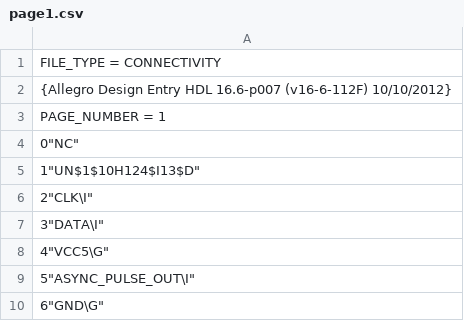
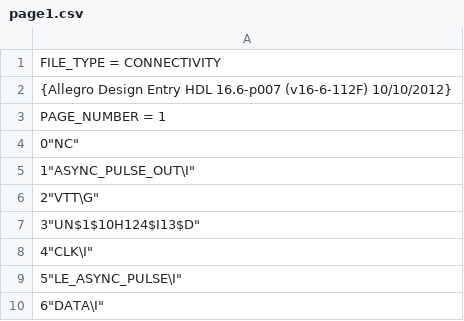
Before and after one commit to marzece/TUBII, a CSV file: SPB_Data/TUBII5/worklib/generic_pulse/sch_1/page1.csv, drawn as a sheet; only a part is shown; the diff covers the shown part only.

```diff
--- a/SPB_Data/TUBII5/worklib/generic_pulse/sch_1/page1.csv
+++ b/SPB_Data/TUBII5/worklib/generic_pulse/sch_1/page1.csv
@@ -4,7 +4,7 @@ FILE_TYPE = CONNECTIVITY;
 0"NC";
-1"UN$1$10H124$I13$D";
-2"CLK\I";
-3"DATA\I";
-4"VCC5\G";
-5"ASYNC_PULSE_OUT\I";
-6"GND\G";
+1"ASYNC_PULSE_OUT\I";
+2"VTT\G";
+3"UN$1$10H124$I13$D";
+4"CLK\I";
+5"LE_ASYNC_PULSE\I";
+6"DATA\I";
```
Also changed, not shown: 24 added rows and 18 edited cells elsewhere in this file, SPB_Data/TUBII5/worklib/generic_delays/sch_1/page1.csv, 30 other files.
